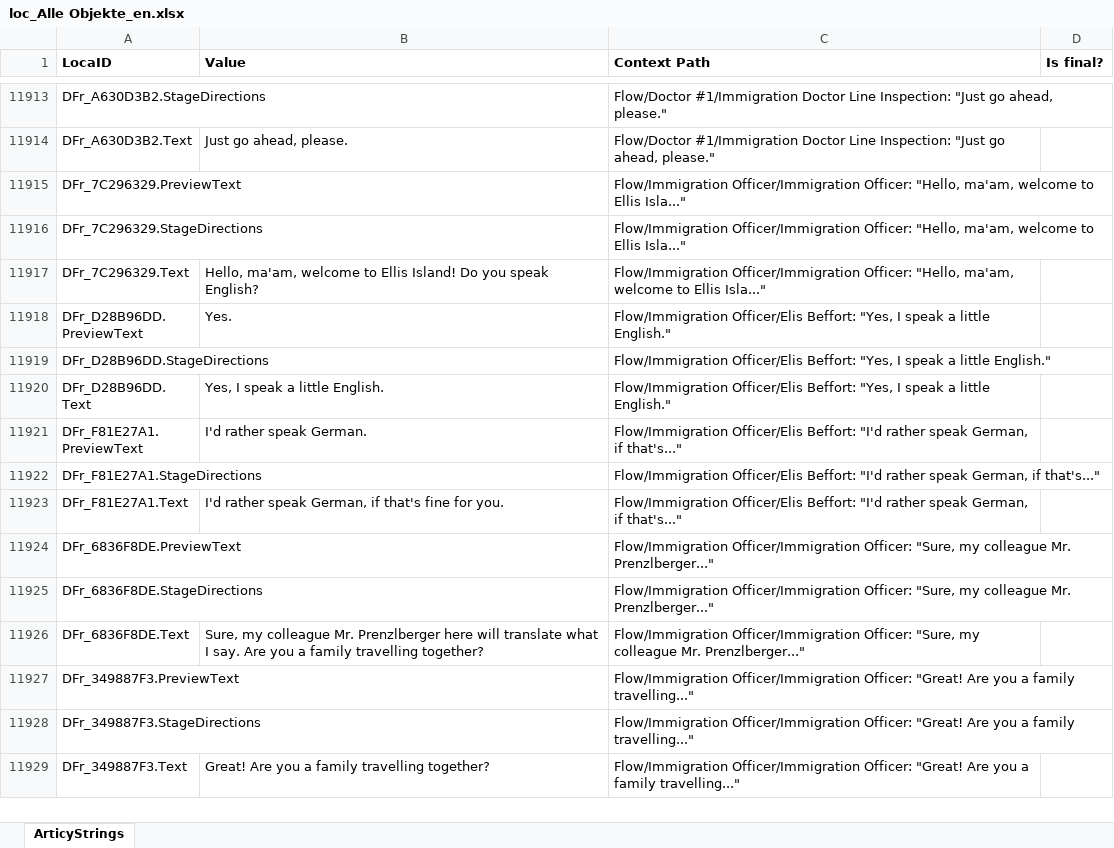
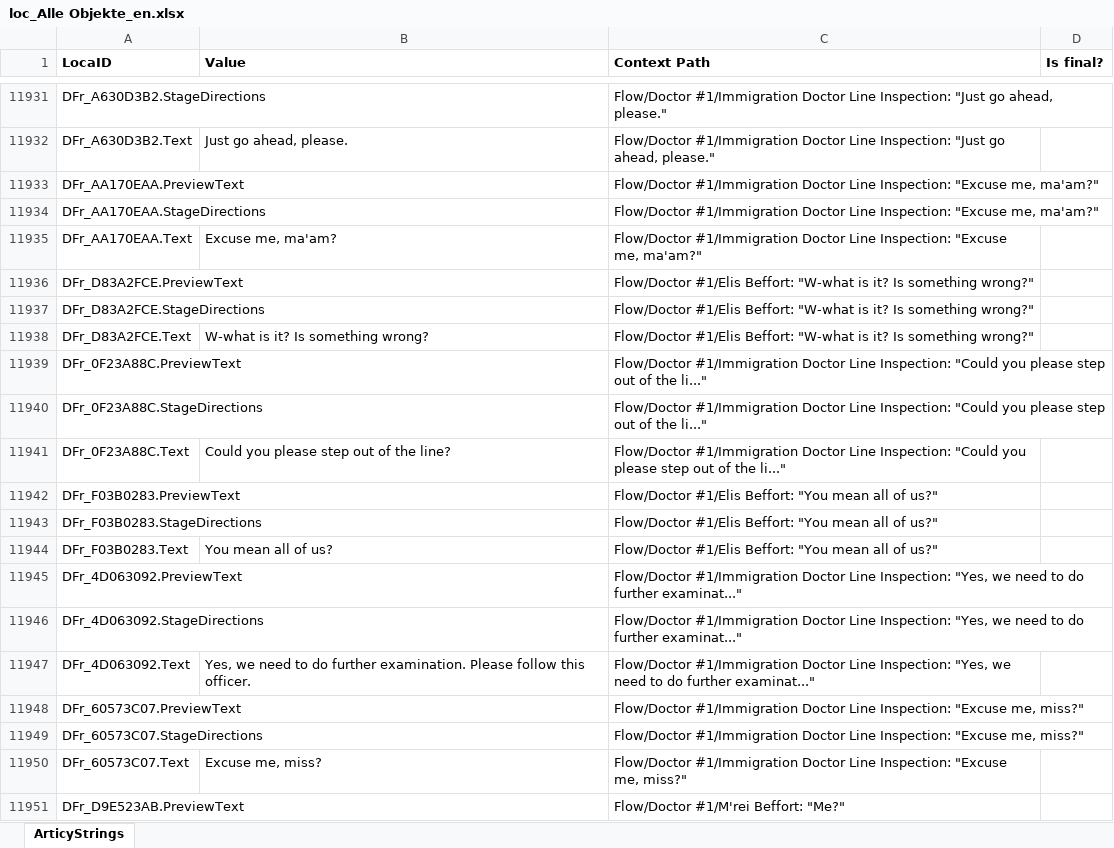
Before and after one commit to migrantschronicles/1892, an Excel workbook: Assets/Dialogs/loc_Alle Objekte_en.xlsx, sheet ArticyStrings, drawn as a sheet; only a part is shown, gaps mark what is left out; the shorter side is filled out with more unchanged rows; values as stored, in another font and other column widths than the file's, no borders; the diff covers the shown part only; the diff names each change by its address in the sheet, - before the commit and + after, or states it on an @@ line.

Commit message:
Updated dialogs

```diff
--- a/Assets/Dialogs/loc_Alle Objekte_en.xlsx (sheet ArticyStrings)
+++ b/Assets/Dialogs/loc_Alle Objekte_en.xlsx (sheet ArticyStrings)
+row 11933: DFr_AA170EAA.PreviewText |  | Flow/Doctor #1/Immigration Doctor Line Inspection: "Excuse me, ma'am?"
+row 11934: DFr_AA170EAA.StageDirections |  | Flow/Doctor #1/Immigration Doctor Line Inspection: "Excuse me, ma'am?"
+row 11935: DFr_AA170EAA.Text | Excuse me, ma'am? | Flow/Doctor #1/Immigration Doctor Line Inspection: "Excuse me, ma'am?"
+row 11936: DFr_D83A2FCE.PreviewText |  | Flow/Doctor #1/Elis Beffort: "W-what is it? Is something wrong?"
+row 11937: DFr_D83A2FCE.StageDirections |  | Flow/Doctor #1/Elis Beffort: "W-what is it? Is something wrong?"
+row 11938: DFr_D83A2FCE.Text | W-what is it? Is something wrong? | Flow/Doctor #1/Elis Beffort: "W-what is it? Is something wrong?"
+row 11939: DFr_0F23A88C.PreviewText |  | Flow/Doctor #1/Immigration Doctor Line Inspection: "Could you please step out of the li..."
+row 11940: DFr_0F23A88C.StageDirections |  | Flow/Doctor #1/Immigration Doctor Line Inspection: "Could you please step out of the li..."
+row 11941: DFr_0F23A88C.Text | Could you please step out of the line? | Flow/Doctor #1/Immigration Doctor Line Inspection: "Could you please step out of the li..."
+row 11942: DFr_F03B0283.PreviewText |  | Flow/Doctor #1/Elis Beffort: "You mean all of us?"
+row 11943: DFr_F03B0283.StageDirections |  | Flow/Doctor #1/Elis Beffort: "You mean all of us?"
+row 11944: DFr_F03B0283.Text | You mean all of us? | Flow/Doctor #1/Elis Beffort: "You mean all of us?"
+row 11945: DFr_4D063092.PreviewText |  | Flow/Doctor #1/Immigration Doctor Line Inspection: "Yes, we need to do further examinat..."
+row 11946: DFr_4D063092.StageDirections |  | Flow/Doctor #1/Immigration Doctor Line Inspection: "Yes, we need to do further examinat..."
+row 11947: DFr_4D063092.Text | Yes, we need to do further examination. Please follow this officer. | Flow/Doctor #1/Immigration Doctor Line Inspection: "Yes, we need to do further examinat..."
+row 11948: DFr_60573C07.PreviewText |  | Flow/Doctor #1/Immigration Doctor Line Inspection: "Excuse me, miss?"
+row 11949: DFr_60573C07.StageDirections |  | Flow/Doctor #1/Immigration Doctor Line Inspection: "Excuse me, miss?"
+row 11950: DFr_60573C07.Text | Excuse me, miss? | Flow/Doctor #1/Immigration Doctor Line Inspection: "Excuse me, miss?"
+row 11951: DFr_D9E523AB.PreviewText |  | Flow/Doctor #1/M'rei Beffort: "Me?"
```
Also changed, not shown: 104 added rows and 9 edited cells elsewhere in this sheet, 1 other file.
